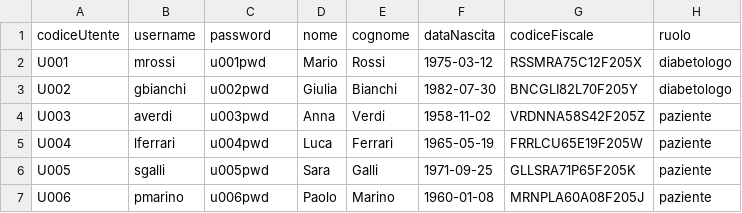
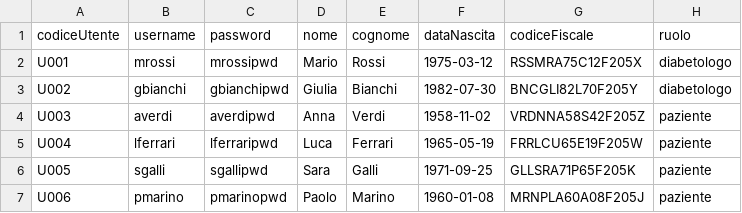
Before and after one commit to gdavide715/Clinica, a CSV file: data/utenti.csv, drawn as a sheet.

```diff
--- a/data/utenti.csv
+++ b/data/utenti.csv
@@ -1,7 +1,7 @@
 codiceUtente,username,password,nome,cognome,dataNascita,codiceFiscale,ruolo
-U001,mrossi,u001pwd,Mario,Rossi,1975-03-12,RSSMRA75C12F205X,diabetologo
-U002,gbianchi,u002pwd,Giulia,Bianchi,1982-07-30,BNCGLI82L70F205Y,diabetologo
-U003,averdi,u003pwd,Anna,Verdi,1958-11-02,VRDNNA58S42F205Z,paziente
-U004,lferrari,u004pwd,Luca,Ferrari,1965-05-19,FRRLCU65E19F205W,paziente
-U005,sgalli,u005pwd,Sara,Galli,1971-09-25,GLLSRA71P65F205K,paziente
-U006,pmarino,u006pwd,Paolo,Marino,1960-01-08,MRNPLA60A08F205J,paziente
+U001,mrossi,mrossipwd,Mario,Rossi,1975-03-12,RSSMRA75C12F205X,diabetologo
+U002,gbianchi,gbianchipwd,Giulia,Bianchi,1982-07-30,BNCGLI82L70F205Y,diabetologo
+U003,averdi,averdipwd,Anna,Verdi,1958-11-02,VRDNNA58S42F205Z,paziente
+U004,lferrari,lferraripwd,Luca,Ferrari,1965-05-19,FRRLCU65E19F205W,paziente
+U005,sgalli,sgallipwd,Sara,Galli,1971-09-25,GLLSRA71P65F205K,paziente
+U006,pmarino,pmarinopwd,Paolo,Marino,1960-01-08,MRNPLA60A08F205J,paziente
```
Also changed, not shown: 3 other files.
